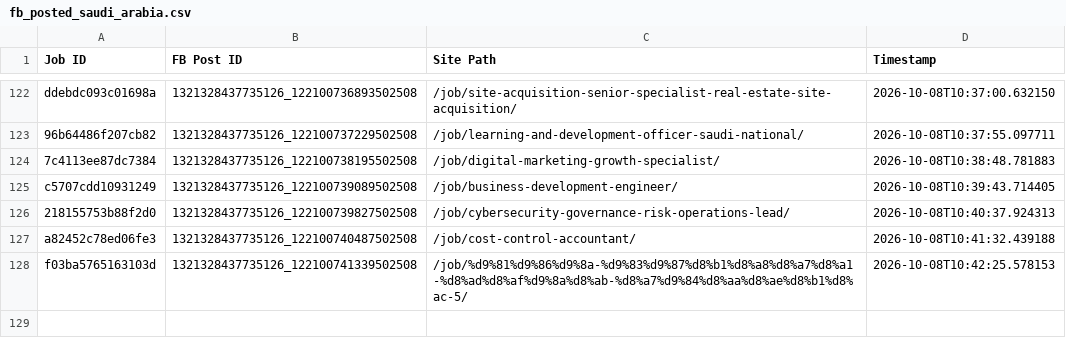
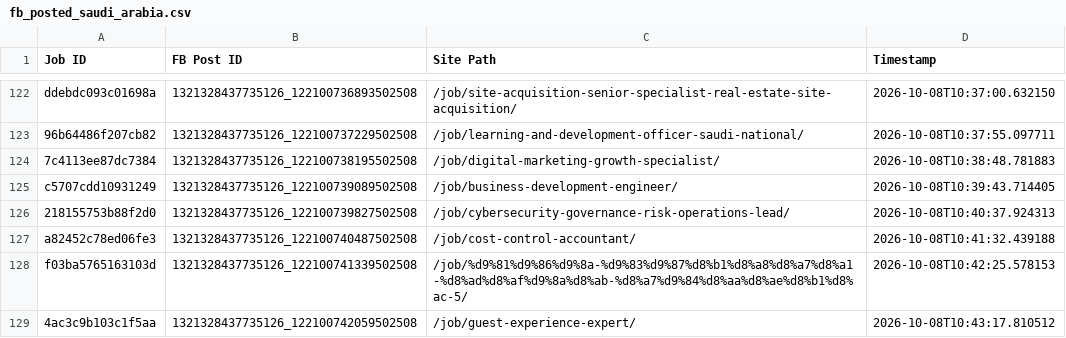
Before and after one commit to paulinepule2000/sa-sm, a CSV file: fb_posted_saudi_arabia.csv, drawn as a sheet; only a part is shown, gaps mark what is left out.

```diff
--- a/fb_posted_saudi_arabia.csv
+++ b/fb_posted_saudi_arabia.csv
@@ -128 +128,2 @@ a82452c78ed06fe3,1321328437735126_122100740487502508,/job/cost-control-accountan
 f03ba5765163103d,1321328437735126_122100741339502508,/job/%d9%81%d9%86%d9%8a-%d9%83%d9%87%d8%b1%d8%a8%d8%a7%d8%a1-%d8%ad%d8%af%d9%8a%d8%ab-%d8%a7%d9%84%d8%aa%d8%ae%d8%b1%d8%ac-5/,2026-10-08T10:42:25.578153
+4ac3c9b103c1f5aa,1321328437735126_122100742059502508,/job/guest-experience-expert/,2026-10-08T10:43:17.810512
```
